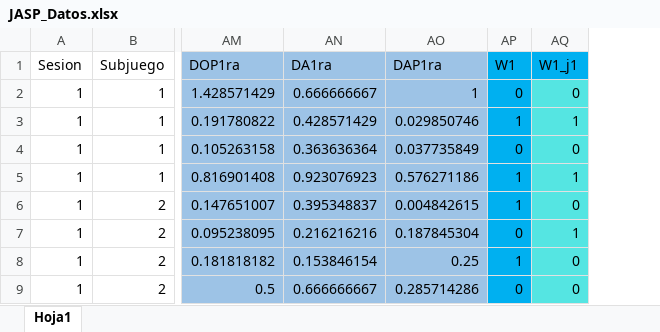
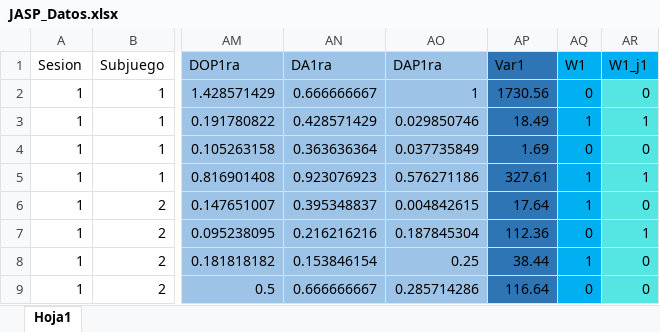
Before and after one commit to JaimeIsFar/Jaime_Lab25, an Excel workbook: Datos/JASP_Datos.xlsx, sheet Hoja1, drawn as a sheet; only a part is shown, gaps mark what is left out; values as stored, in another font and other column widths than the file's, no borders; the diff names each change by its address in the sheet, - before the commit and + after, or states it on an @@ line.

```diff
--- a/Datos/JASP_Datos.xlsx (sheet Hoja1)
+++ b/Datos/JASP_Datos.xlsx (sheet Hoja1)
+column AP (Var1), rows 2-9: 1730.56 | 18.49 | 1.69 | 327.61 | 17.64 | 112.36 | 38.44 | 116.64
```
Also changed, not shown: formulas that keep their value, Datos/JASP_Datos_r3.xlsx, 6 other files.
